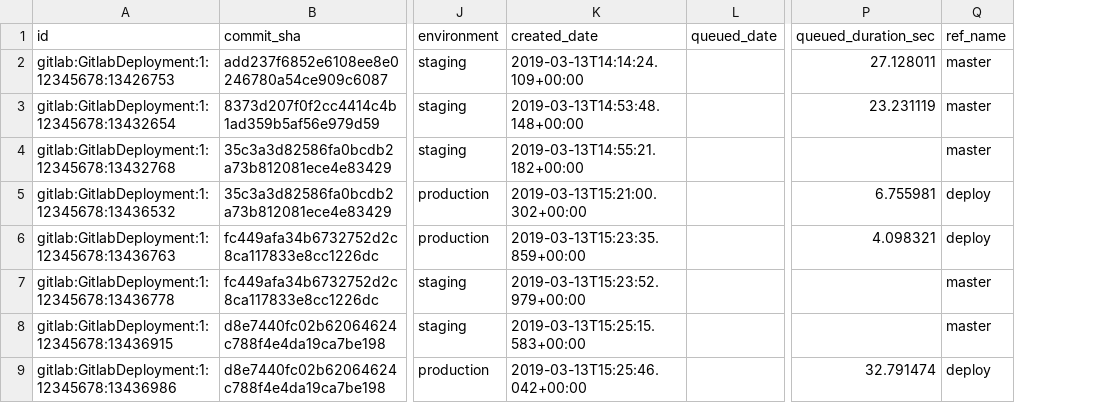
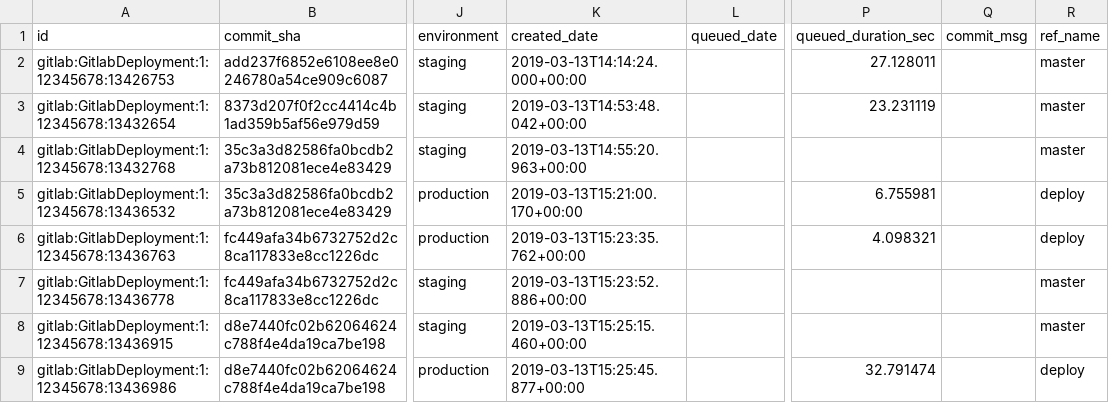
Before and after one commit to apache/incubator-devlake, a CSV file: backend/plugins/gitlab/e2e/snapshot_tables/cicd_deployment_commits.csv, drawn as a sheet; only a part is shown, gaps mark what is left out; the diff names each change by its address in the sheet, - before the commit and + after, or states it on an @@ line.

Commit message:
fix(gitlab): fix cicd_deployments.created_date (#6762)

```diff
--- a/backend/plugins/gitlab/e2e/snapshot_tables/cicd_deployment_commits.csv
+++ b/backend/plugins/gitlab/e2e/snapshot_tables/cicd_deployment_commits.csv
+column Q (commit_msg), empty
-K2 (created_date): 2019-03-13T14:14:24.109+00:00
+K2 (created_date): 2019-03-13T14:14:24.000+00:00
-K3 (created_date): 2019-03-13T14:53:48.148+00:00
+K3 (created_date): 2019-03-13T14:53:48.042+00:00
-K4 (created_date): 2019-03-13T14:55:21.182+00:00
+K4 (created_date): 2019-03-13T14:55:20.963+00:00
-K5 (created_date): 2019-03-13T15:21:00.302+00:00
+K5 (created_date): 2019-03-13T15:21:00.170+00:00
-K6 (created_date): 2019-03-13T15:23:35.859+00:00
+K6 (created_date): 2019-03-13T15:23:35.762+00:00
-K7 (created_date): 2019-03-13T15:23:52.979+00:00
+K7 (created_date): 2019-03-13T15:23:52.886+00:00
-K8 (created_date): 2019-03-13T15:25:15.583+00:00
+K8 (created_date): 2019-03-13T15:25:15.460+00:00
-K9 (created_date): 2019-03-13T15:25:46.042+00:00
+K9 (created_date): 2019-03-13T15:25:45.877+00:00
```
Also changed, not shown: backend/plugins/gitlab/e2e/snapshot_tables/cicd_deployments.csv, 1 other file.
